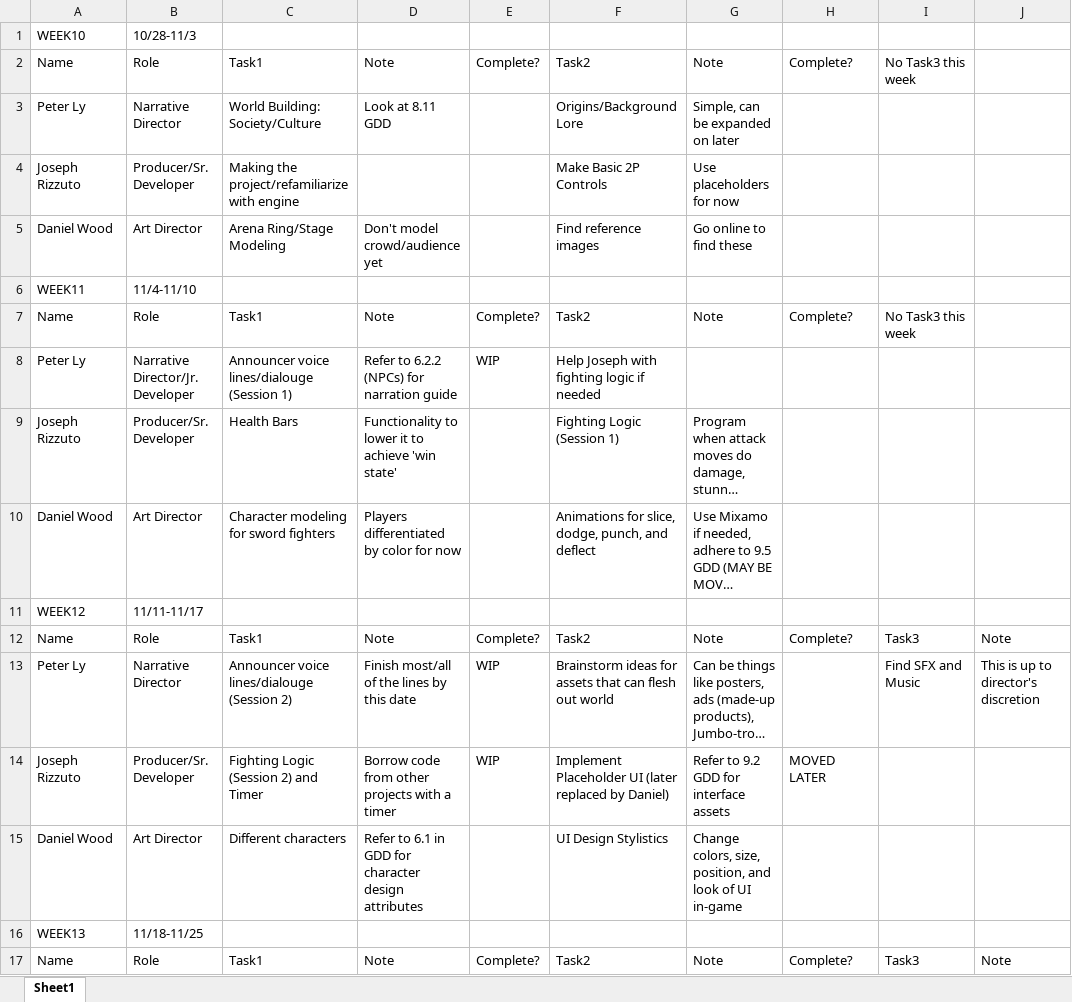
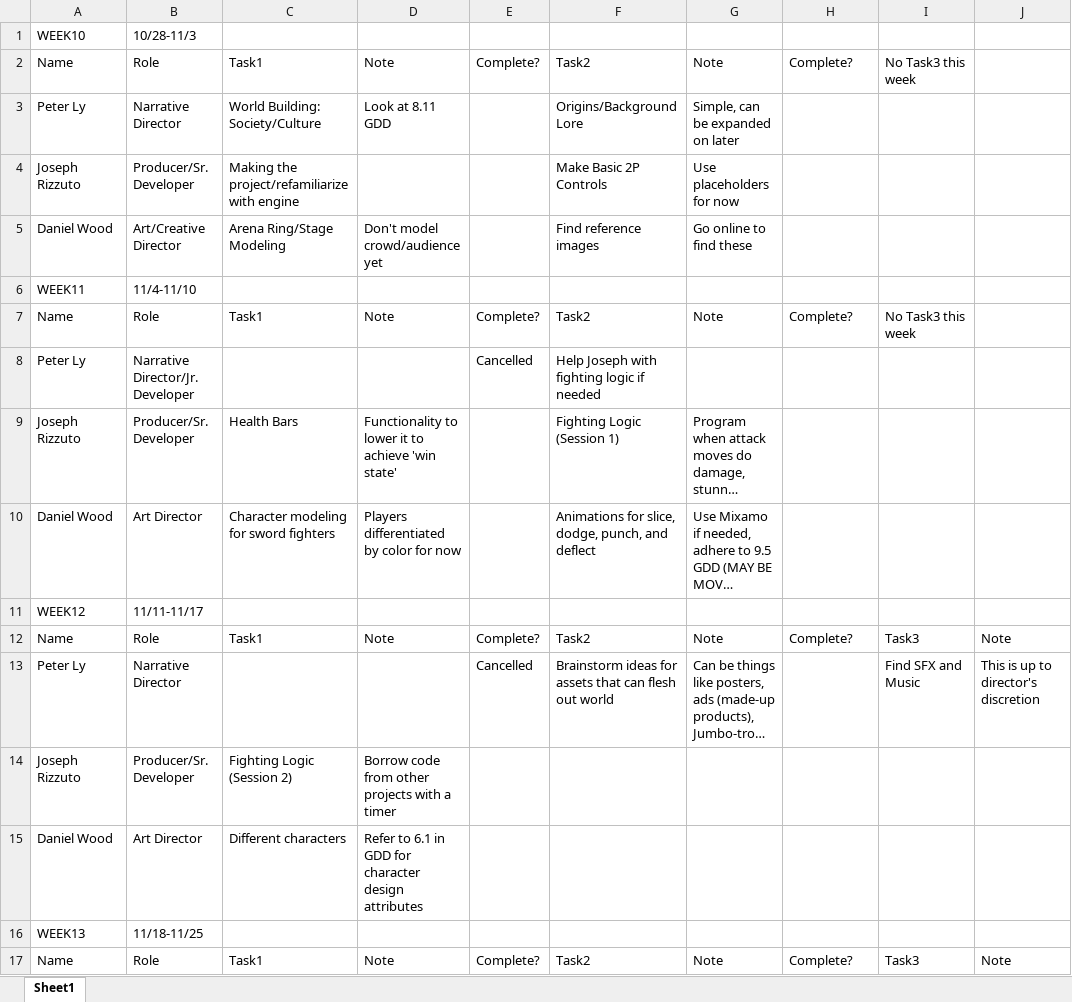
Before and after one commit to JRocks09/SwordBoxing_10-28, an Excel workbook: ProjectPlan - Sword Boxing.xlsx, sheet Sheet1, drawn as a sheet; only a part is shown; long unchanged cells end in …; values as stored, in another font and other column widths than the file's, no cell formats; the diff covers the shown part only; the diff names each change by its address in the sheet, - before the commit and + after, or states it on an @@ line.

Commit message:
Update ProjectPlan - Sword Boxing.xlsx

```diff
--- a/ProjectPlan - Sword Boxing.xlsx (sheet Sheet1)
+++ b/ProjectPlan - Sword Boxing.xlsx (sheet Sheet1)
-B5: Art Director
+B5: Art/Creative Director
-C8: Announcer voice lines/dialouge (Session 1)
+C8: (empty)
-D8: Refer to 6.2.2 (NPCs) for narration guide
+D8: (empty)
-E8: WIP
+E8: Cancelled
-C13: Announcer voice lines/dialouge (Session 2)
+C13: (empty)
-D13: Finish most/all of the lines by this date
+D13: (empty)
-E13: WIP
+E13: Cancelled
-C14: Fighting Logic (Session 2) and Timer
+C14: Fighting Logic (Session 2)
-E14: WIP
+E14: (empty)
-F14: Implement Placeholder UI (later replaced by Daniel)
+F14: (empty)
-G14: Refer to 9.2 GDD for interface assets
+G14: (empty)
-H14: MOVED LATER
+H14: (empty)
-F15: UI Design Stylistics
+F15: (empty)
-G15: Change colors, size, position, and look of UI in-game
+G15: (empty)
```
Also changed, not shown: 17 edited cells elsewhere in this sheet, cell formats.
